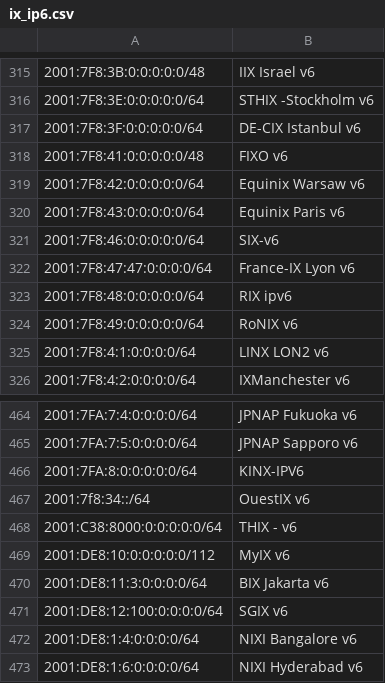
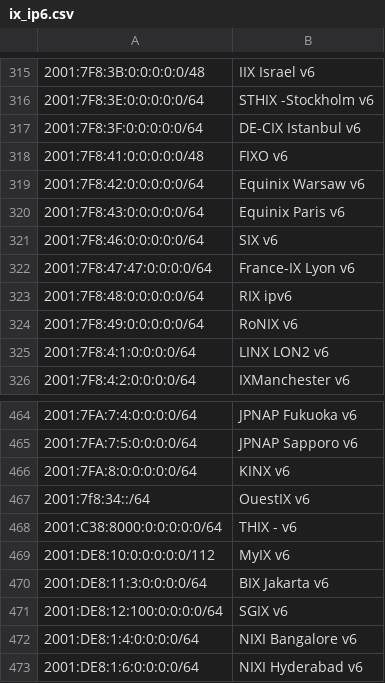
Before and after one commit to haensen/ix-networks, a CSV file: ix_ip6.csv, drawn as a sheet; only a part is shown, gaps mark what is left out; the diff names each change by its address in the sheet, - before the commit and + after, or states it on an @@ line.

```diff
--- a/ix_ip6.csv
+++ b/ix_ip6.csv
-B321: SIX-v6
+B321: SIX v6
-B466: KINX-IPV6
+B466: KINX v6
```
